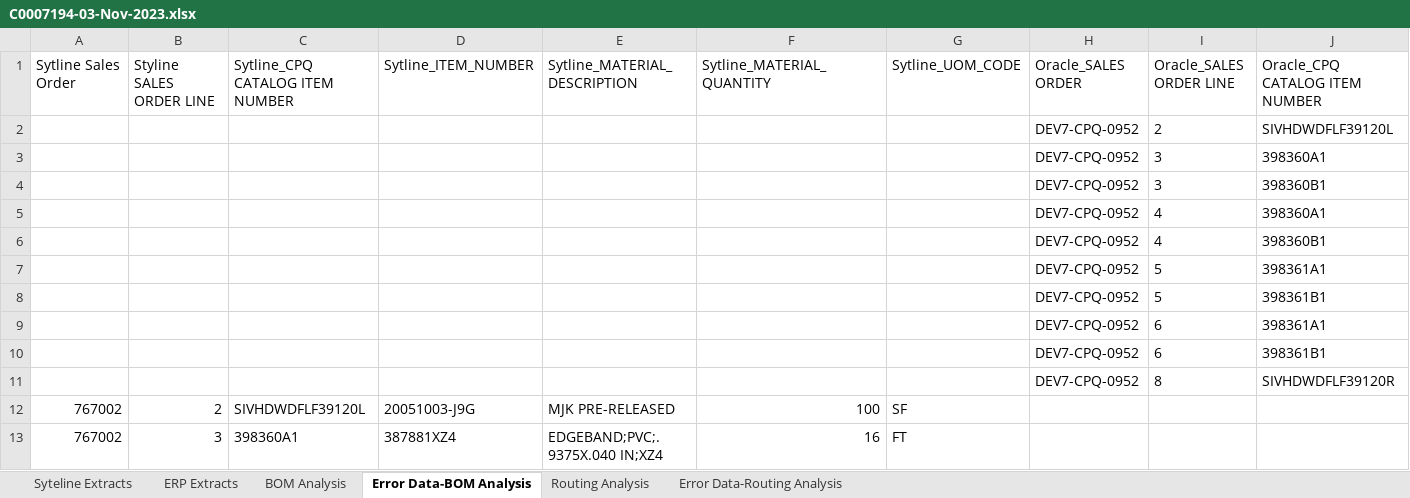
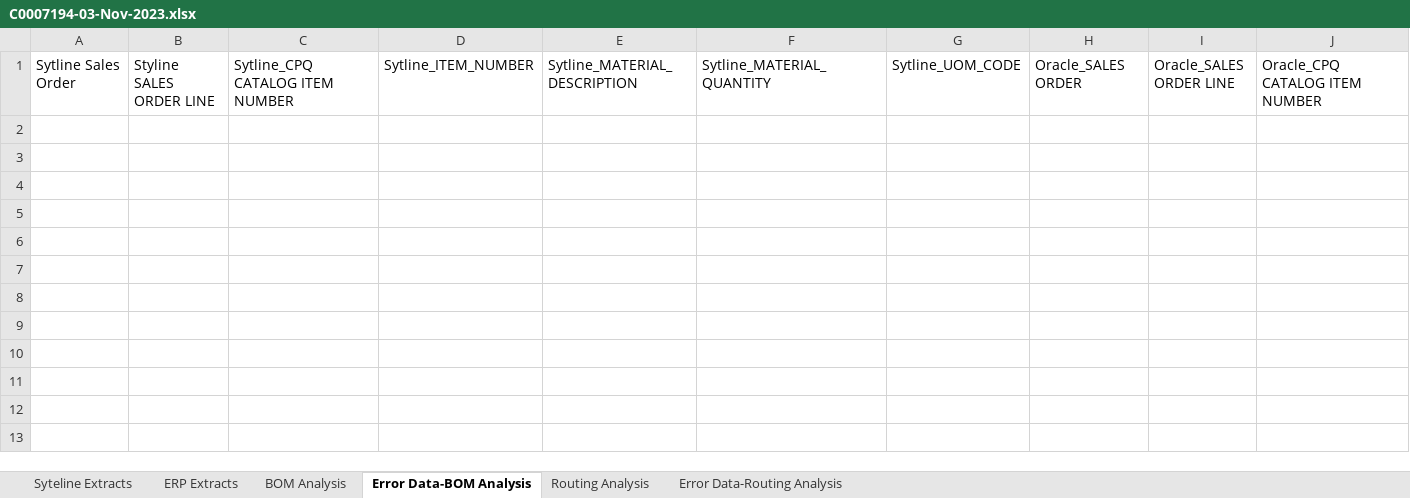
Before and after one commit to Prasanna-Spectrum7/Fellowes-validation, an Excel workbook: Output/C0007194-03-Nov-2023.xlsx, sheet Error Data-BOM Analysis, drawn as a sheet; only a part is shown; values as stored, in another font and other column widths than the file's, no borders; rows hold the shown columns only; the diff names each change by its address in the sheet, - before the commit and + after, or states it on an @@ line.

```diff
--- a/Output/C0007194-03-Nov-2023.xlsx (sheet Error Data-BOM Analysis)
+++ b/Output/C0007194-03-Nov-2023.xlsx (sheet Error Data-BOM Analysis)
-row 2:  |  |  |  |  |  |  | DEV7-CPQ-0952 | 2 | SIVHDWDFLF39120L
-row 3:  |  |  |  |  |  |  | DEV7-CPQ-0952 | 3 | 398360A1
-row 4:  |  |  |  |  |  |  | DEV7-CPQ-0952 | 3 | 398360B1
-row 5:  |  |  |  |  |  |  | DEV7-CPQ-0952 | 4 | 398360A1
-row 6:  |  |  |  |  |  |  | DEV7-CPQ-0952 | 4 | 398360B1
-row 7:  |  |  |  |  |  |  | DEV7-CPQ-0952 | 5 | 398361A1
-row 8:  |  |  |  |  |  |  | DEV7-CPQ-0952 | 5 | 398361B1
-row 9:  |  |  |  |  |  |  | DEV7-CPQ-0952 | 6 | 398361A1
-row 10:  |  |  |  |  |  |  | DEV7-CPQ-0952 | 6 | 398361B1
-row 11:  |  |  |  |  |  |  | DEV7-CPQ-0952 | 8 | SIVHDWDFLF39120R
-row 12: 767002 | 2 | SIVHDWDFLF39120L | 20051003-J9G | MJK PRE-RELEASED | 100 | SF
-row 13: 767002 | 3 | 398360A1 | 387881XZ4 | EDGEBAND;PVC;.9375X.040 IN;XZ4 | 16 | FT
```
Also changed, not shown: Input_Automation/DirectBuyItemPrice.xlsx, Input_Automation/Phantom Items.xlsx, 14 other files.
